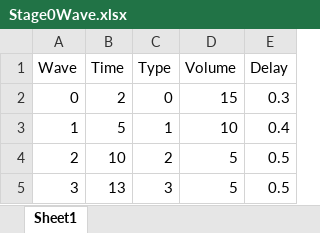
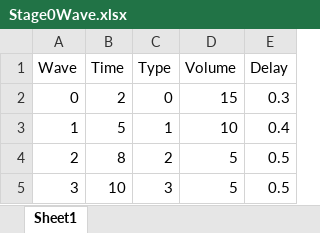
Before and after one commit to Leejeongseok0407/game, an Excel workbook: Assets/Resources/Stage0Wave.xlsx, sheet Sheet1, drawn as a sheet; values as stored, in another font and other column widths than the file's, no borders; the diff names each change by its address in the sheet, - before the commit and + after, or states it on an @@ line.

```diff
--- a/Assets/Resources/Stage0Wave.xlsx (sheet Sheet1)
+++ b/Assets/Resources/Stage0Wave.xlsx (sheet Sheet1)
-B4 (Time): 10
+B4 (Time): 8
-B5 (Time): 13
+B5 (Time): 10
```
Also changed, not shown: 1 other file.
